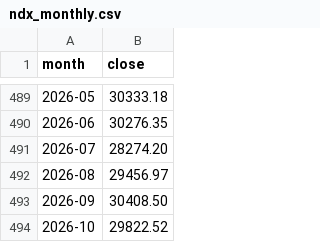
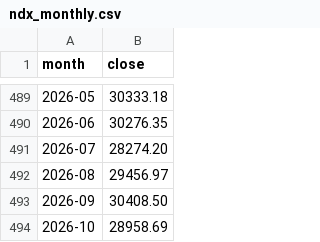
Before and after one commit to raonplanner/newsletter-images, a CSV file: data/ndx_monthly.csv, drawn as a sheet; only a part is shown, gaps mark what is left out.

```diff
--- a/data/ndx_monthly.csv
+++ b/data/ndx_monthly.csv
@@ -493,2 +493,2 @@ month,close
 2026-09,30408.50
-2026-10,29822.52
+2026-10,28958.69
```
Also changed, not shown: 2 other files.
